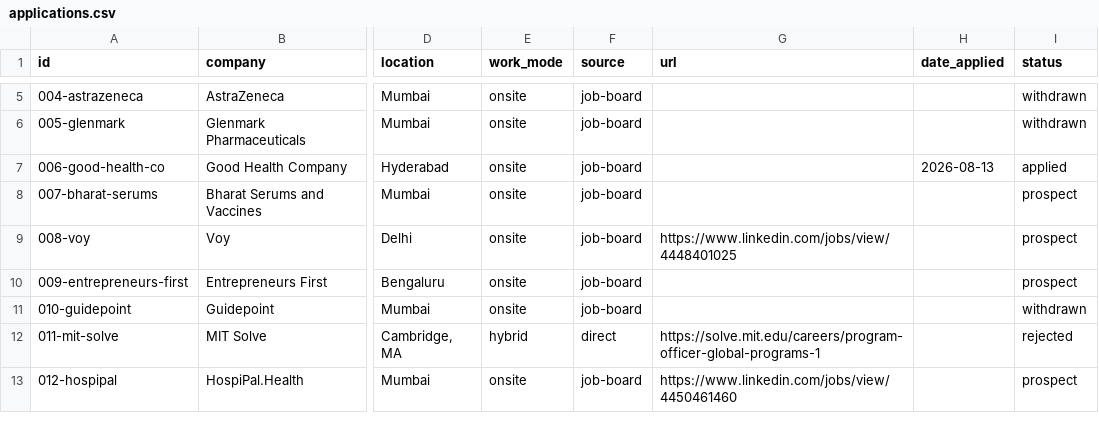
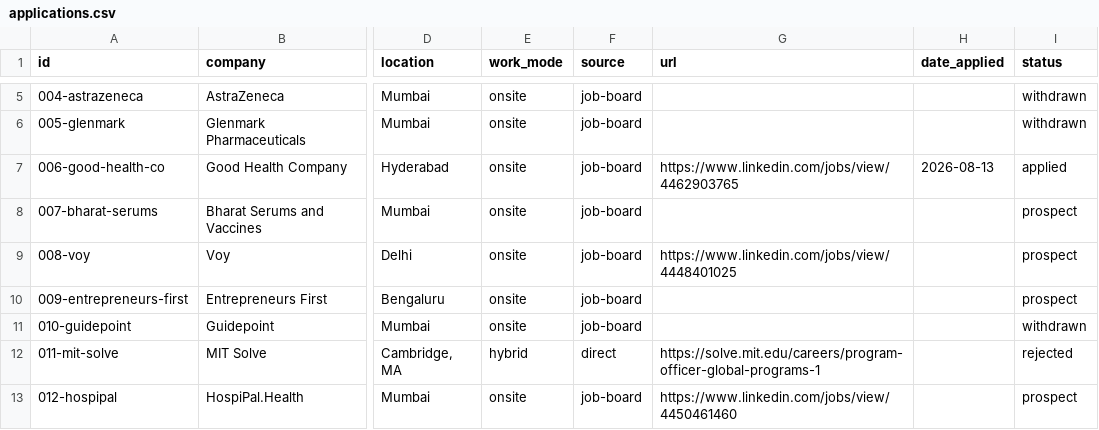
Before and after one commit to harshit-20719/career-ops-nikita, a CSV file: applications/applications.csv, drawn as a sheet; only a part is shown, gaps mark what is left out; the diff names each change by its address in the sheet, - before the commit and + after, or states it on an @@ line.

```diff
--- a/applications/applications.csv
+++ b/applications/applications.csv
-G7 (url): (empty)
+G7 (url): https://www.linkedin.com/jobs/view/4462903765
```
Also changed, not shown: 1 other file.
